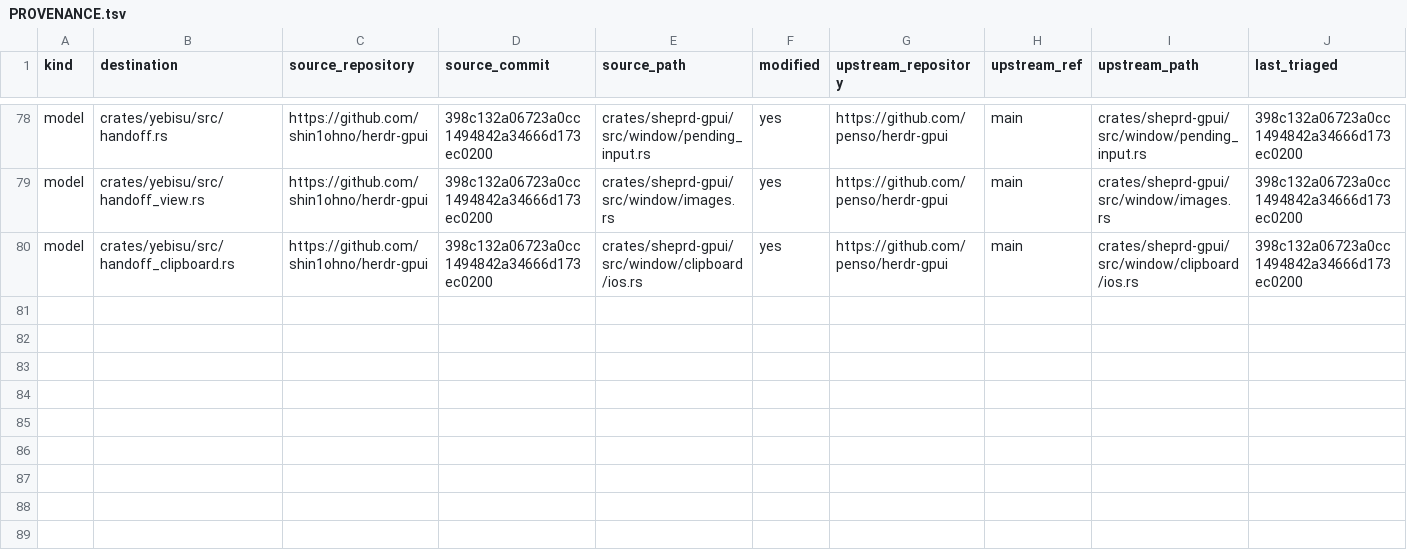
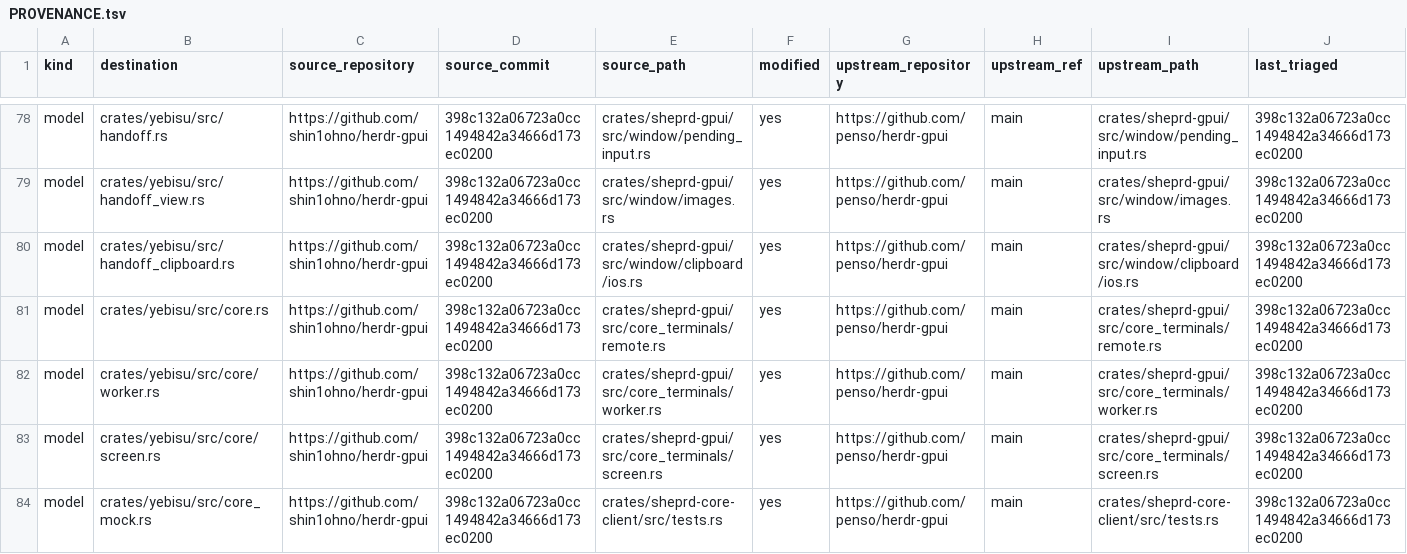
Before and after one commit to shin1ohno/yebisu, a TSV file: PROVENANCE.tsv, drawn as a sheet; only a part is shown, gaps mark what is left out; rows hold the shown columns only; the diff names each change by its address in the sheet, - before the commit and + after, or states it on an @@ line.

Commit message:
feat: preserve Herdr 2 terminals across detach and host changes

```diff
--- a/PROVENANCE.tsv
+++ b/PROVENANCE.tsv
+row 81: model | crates/yebisu/src/core.rs | https://github.com/shin1ohno/herdr-gpui | 398c132a06723a0cc1494842a34666d173ec0200 | crates/sheprd-gpui/src/core_terminals/remote.rs | yes | https://github.com/penso/herdr-gpui | main | crates/sheprd-gpui/src/core_terminals/remote.rs | 398c132a06723a0cc1494842a34666d173ec0200
+row 82: model | crates/yebisu/src/core/worker.rs | https://github.com/shin1ohno/herdr-gpui | 398c132a06723a0cc1494842a34666d173ec0200 | crates/sheprd-gpui/src/core_terminals/worker.rs | yes | https://github.com/penso/herdr-gpui | main | crates/sheprd-gpui/src/core_terminals/worker.rs | 398c132a06723a0cc1494842a34666d173ec0200
+row 83: model | crates/yebisu/src/core/screen.rs | https://github.com/shin1ohno/herdr-gpui | 398c132a06723a0cc1494842a34666d173ec0200 | crates/sheprd-gpui/src/core_terminals/screen.rs | yes | https://github.com/penso/herdr-gpui | main | crates/sheprd-gpui/src/core_terminals/screen.rs | 398c132a06723a0cc1494842a34666d173ec0200
+row 84: model | crates/yebisu/src/core_mock.rs | https://github.com/shin1ohno/herdr-gpui | 398c132a06723a0cc1494842a34666d173ec0200 | crates/sheprd-core-client/src/tests.rs | yes | https://github.com/penso/herdr-gpui | main | crates/sheprd-core-client/src/tests.rs | 398c132a06723a0cc1494842a34666d173ec0200
```
Also changed, not shown: 30 other files.
